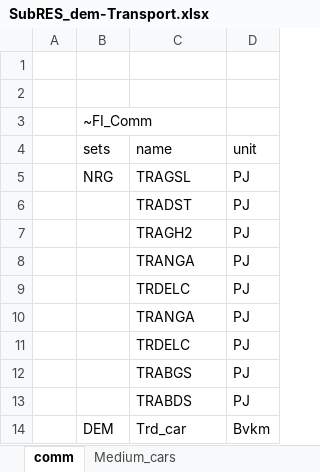
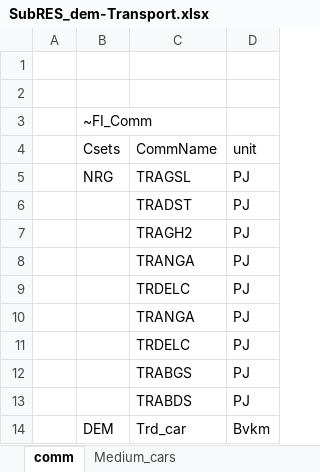
Before and after one commit to kanors-emr/osemosys_India, an Excel workbook: SubRES_Tmpl/SubRES_dem-Transport.xlsx, sheet comm, drawn as a sheet; values as stored, in another font and other column widths than the file's, no borders; the diff names each change by its address in the sheet, - before the commit and + after, or states it on an @@ line.

Commit message:
Update SubRES_dem-Transport.xlsx

```diff
--- a/SubRES_Tmpl/SubRES_dem-Transport.xlsx (sheet comm)
+++ b/SubRES_Tmpl/SubRES_dem-Transport.xlsx (sheet comm)
-B4: sets
+B4: Csets
-C4: name
+C4: CommName
```
